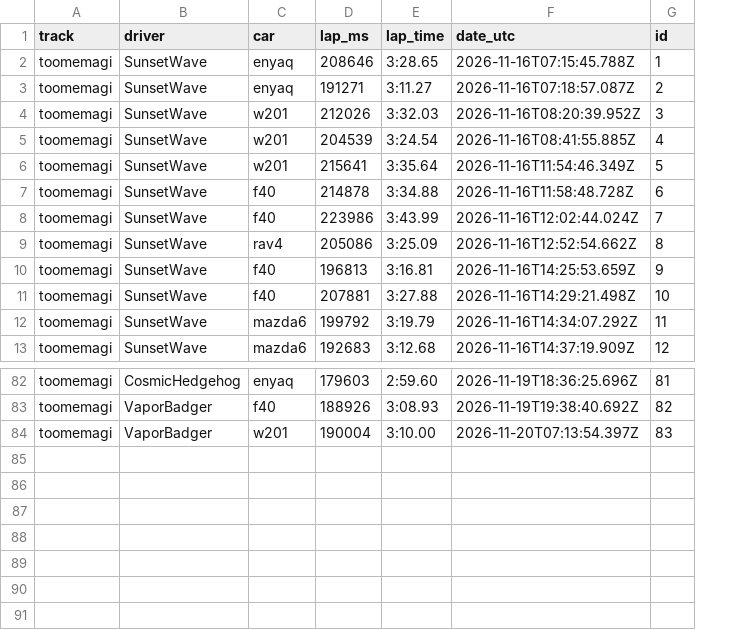
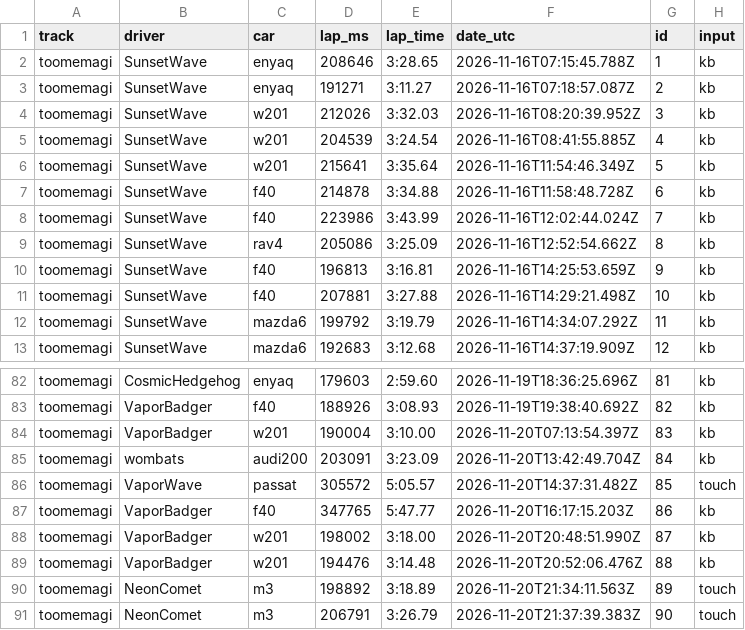
Before and after one commit to mart1nse/kvissuroam, a CSV file: laps.csv, drawn as a sheet; only a part is shown, gaps mark what is left out; the diff names each change by its address in the sheet, - before the commit and + after, or states it on an @@ line.

```diff
--- a/laps.csv
+++ b/laps.csv
+column H (input), rows 2-13: all kb; rows 82-84: all kb
+row 85: toomemagi | wombats | audi200 | 203091 | 3:23.09 | 2026-11-20T13:42:49.704Z | 84 | kb
+row 86: toomemagi | VaporWave | passat | 305572 | 5:05.57 | 2026-11-20T14:37:31.482Z | 85 | touch
+row 87: toomemagi | VaporBadger | f40 | 347765 | 5:47.77 | 2026-11-20T16:17:15.203Z | 86 | kb
+row 88: toomemagi | VaporBadger | w201 | 198002 | 3:18.00 | 2026-11-20T20:48:51.990Z | 87 | kb
+row 89: toomemagi | VaporBadger | w201 | 194476 | 3:14.48 | 2026-11-20T20:52:06.476Z | 88 | kb
+row 90: toomemagi | NeonComet | m3 | 198892 | 3:18.89 | 2026-11-20T21:34:11.563Z | 89 | touch
+row 91: toomemagi | NeonComet | m3 | 206791 | 3:26.79 | 2026-11-20T21:37:39.383Z | 90 | touch
```
Also changed, not shown: 2 other files.
